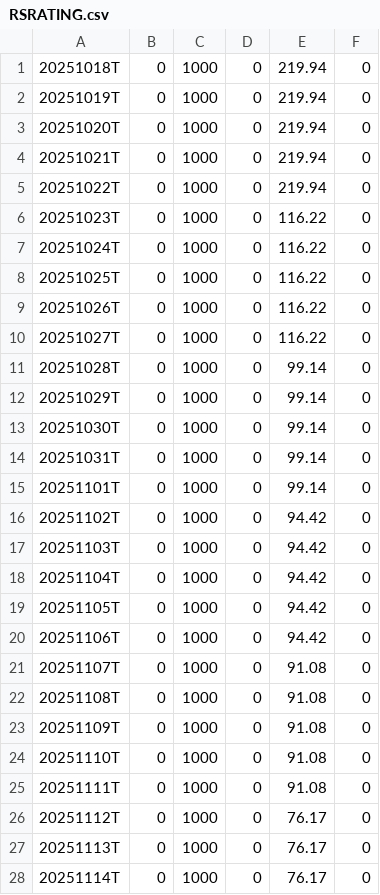
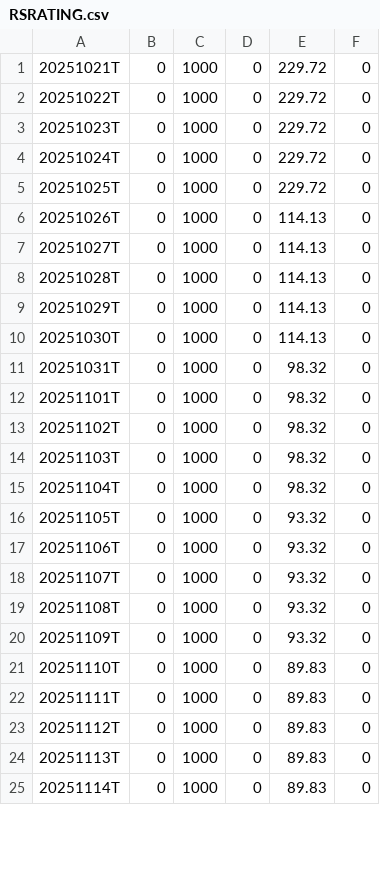
Before and after one commit to dhruvisha0518/output, a CSV file: output/RSRATING.csv, drawn as a sheet; only a part is shown; the diff covers the shown part only.

```diff
--- a/output/RSRATING.csv
+++ b/output/RSRATING.csv
@@ -1,28 +1,25 @@
-20251018T,0,1000,0,219.94,0
-20251019T,0,1000,0,219.94,0
-20251020T,0,1000,0,219.94,0
-20251021T,0,1000,0,219.94,0
-20251022T,0,1000,0,219.94,0
-20251023T,0,1000,0,116.22,0
-20251024T,0,1000,0,116.22,0
-20251025T,0,1000,0,116.22,0
-20251026T,0,1000,0,116.22,0
-20251027T,0,1000,0,116.22,0
-20251028T,0,1000,0,99.14,0
-20251029T,0,1000,0,99.14,0
-20251030T,0,1000,0,99.14,0
-20251031T,0,1000,0,99.14,0
-20251101T,0,1000,0,99.14,0
-20251102T,0,1000,0,94.42,0
-20251103T,0,1000,0,94.42,0
-20251104T,0,1000,0,94.42,0
-20251105T,0,1000,0,94.42,0
-20251106T,0,1000,0,94.42,0
-20251107T,0,1000,0,91.08,0
-20251108T,0,1000,0,91.08,0
-20251109T,0,1000,0,91.08,0
-20251110T,0,1000,0,91.08,0
-20251111T,0,1000,0,91.08,0
-20251112T,0,1000,0,76.17,0
-20251113T,0,1000,0,76.17,0
-20251114T,0,1000,0,76.17,0
+20251021T,0,1000,0,229.72,0
+20251022T,0,1000,0,229.72,0
+20251023T,0,1000,0,229.72,0
+20251024T,0,1000,0,229.72,0
+20251025T,0,1000,0,229.72,0
+20251026T,0,1000,0,114.13,0
+20251027T,0,1000,0,114.13,0
+20251028T,0,1000,0,114.13,0
+20251029T,0,1000,0,114.13,0
+20251030T,0,1000,0,114.13,0
+20251031T,0,1000,0,98.32,0
+20251101T,0,1000,0,98.32,0
+20251102T,0,1000,0,98.32,0
+20251103T,0,1000,0,98.32,0
+20251104T,0,1000,0,98.32,0
+20251105T,0,1000,0,93.32,0
+20251106T,0,1000,0,93.32,0
+20251107T,0,1000,0,93.32,0
+20251108T,0,1000,0,93.32,0
+20251109T,0,1000,0,93.32,0
+20251110T,0,1000,0,89.83,0
+20251111T,0,1000,0,89.83,0
+20251112T,0,1000,0,89.83,0
+20251113T,0,1000,0,89.83,0
+20251114T,0,1000,0,89.83,0
```
Also changed, not shown: 3 added rows and 7 edited cells elsewhere in this file, output/rs_industries.csv, 3 other files.
